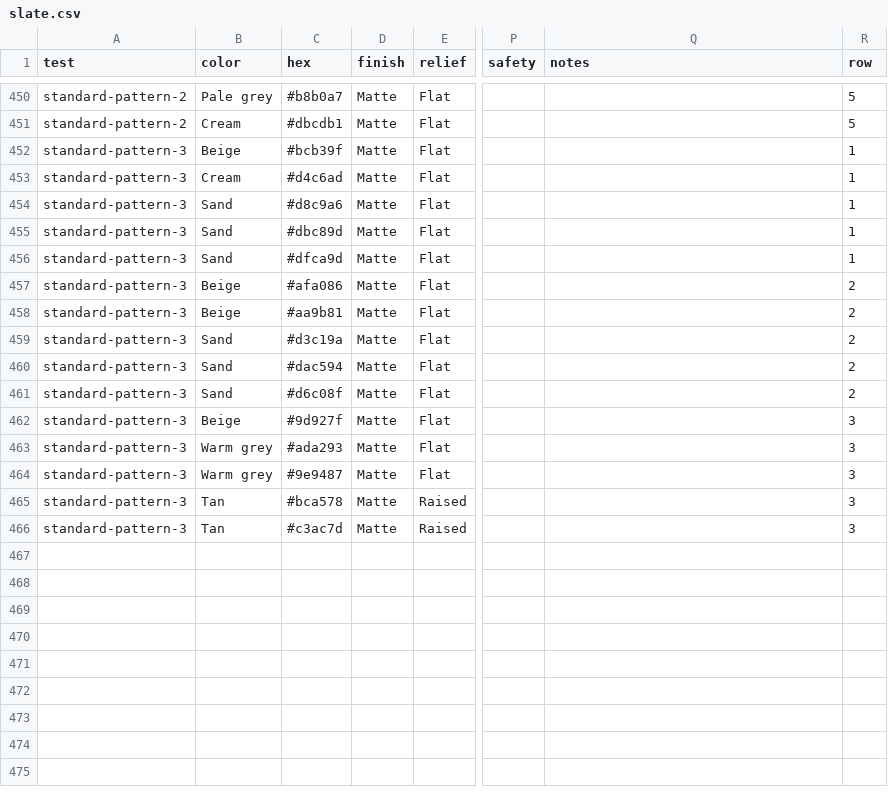
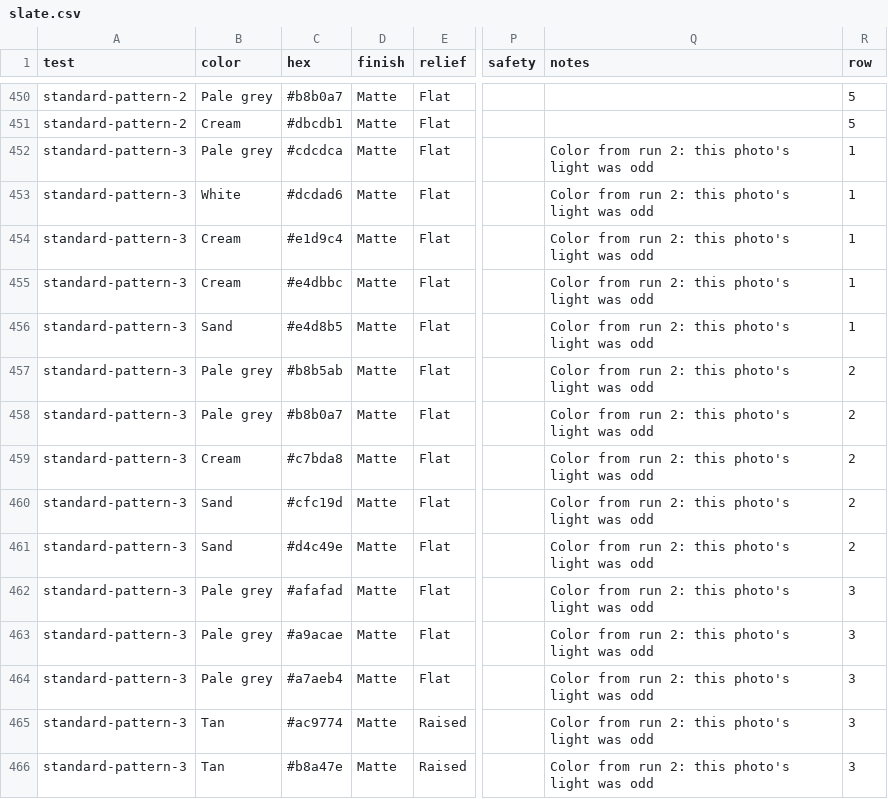
Before and after one commit to palamedes/RSOW, a CSV file: _data/laser/slate.csv, drawn as a sheet; only a part is shown, gaps mark what is left out; the diff names each change by its address in the sheet, - before the commit and + after, or states it on an @@ line.

```diff
--- a/_data/laser/slate.csv
+++ b/_data/laser/slate.csv
-B452 (color): Beige
+B452 (color): Pale grey
-C452 (hex): #bcb39f
+C452 (hex): #cdcdca
-Q452:Q466 (notes): (empty)
+Q452:Q466 (notes): Color from run 2: this photo's light was odd
-B453 (color): Cream
+B453 (color): White
-C453 (hex): #d4c6ad
+C453 (hex): #dcdad6
-B454:B455 (color): Sand
+B454:B455 (color): Cream
-C454 (hex): #d8c9a6
+C454 (hex): #e1d9c4
-C455 (hex): #dbc89d
+C455 (hex): #e4dbbc
-C456 (hex): #dfca9d
+C456 (hex): #e4d8b5
-B457:B458 (color): Beige
+B457:B458 (color): Pale grey
-C457 (hex): #afa086
+C457 (hex): #b8b5ab
-C458 (hex): #aa9b81
+C458 (hex): #b8b0a7
-B459 (color): Sand
+B459 (color): Cream
-C459 (hex): #d3c19a
+C459 (hex): #c7bda8
-C460 (hex): #dac594
+C460 (hex): #cfc19d
-C461 (hex): #d6c08f
+C461 (hex): #d4c49e
-B462 (color): Beige
+B462 (color): Pale grey
-C462 (hex): #9d927f
+C462 (hex): #afafad
-B463:B464 (color): Warm grey
+B463:B464 (color): Pale grey
-C463 (hex): #ada293
+C463 (hex): #a9acae
-C464 (hex): #9e9487
+C464 (hex): #a7aeb4
-C465 (hex): #bca578
+C465 (hex): #ac9774
-C466 (hex): #c3ac7d
+C466 (hex): #b8a47e
```
Also changed, not shown: 1 other file.
